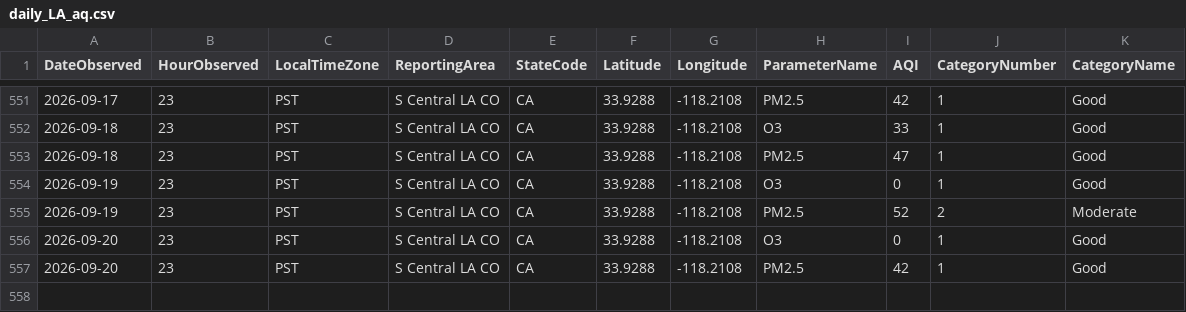
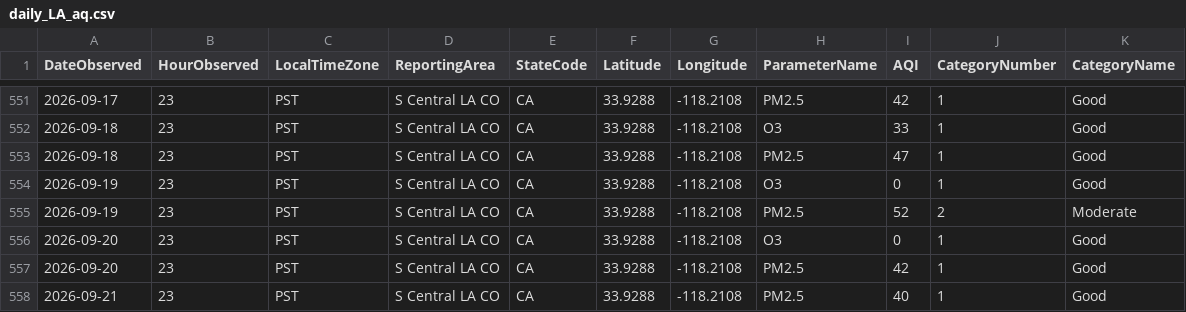
Before and after one commit to LukePapayoanou/LA_AQI-TEMP, a CSV file: weather_proj/daily_LA_aq.csv, drawn as a sheet; only a part is shown, gaps mark what is left out.

```diff
--- a/weather_proj/daily_LA_aq.csv
+++ b/weather_proj/daily_LA_aq.csv
@@ -557 +557,2 @@ DateObserved,HourObserved,LocalTimeZone,ReportingArea,StateCode,Latitude,Longitu
 2026-09-20,23,PST,S Central LA CO,CA,33.9288,-118.2108,PM2.5,42,1,Good
+2026-09-21,23,PST,S Central LA CO,CA,33.9288,-118.2108,PM2.5,40,1,Good
```
Also changed, not shown: weather_proj/daily_LA_temp.csv, 3 other files.
